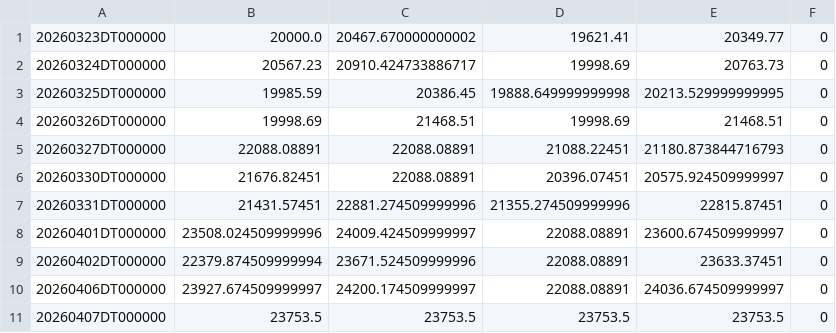
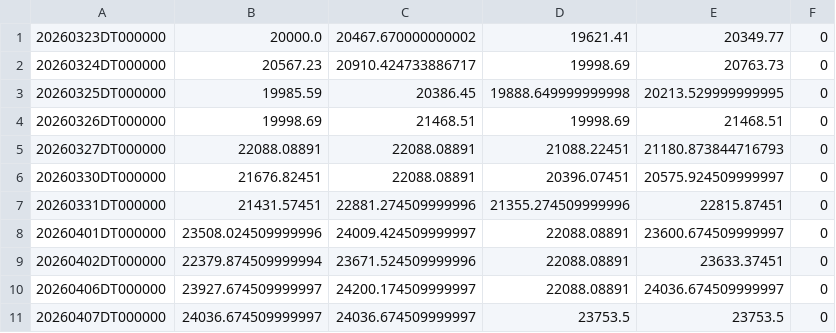
Before and after one commit to ymunwes/seed_youngDreamer_strategies, a CSV file: data/QQQL.csv, drawn as a sheet.

```diff
--- a/data/QQQL.csv
+++ b/data/QQQL.csv
@@ -10,2 +10,2 @@
 20260406DT000000,23927.674509999997,24200.174509999997,22088.08891,24036.674509999997,0
-20260407DT000000,23753.5,23753.5,23753.5,23753.5,0
+20260407DT000000,24036.674509999997,24036.674509999997,23753.5,23753.5,0
```
Also changed, not shown: data/TQQA.csv, data/TQQC.csv, 2 other files.
